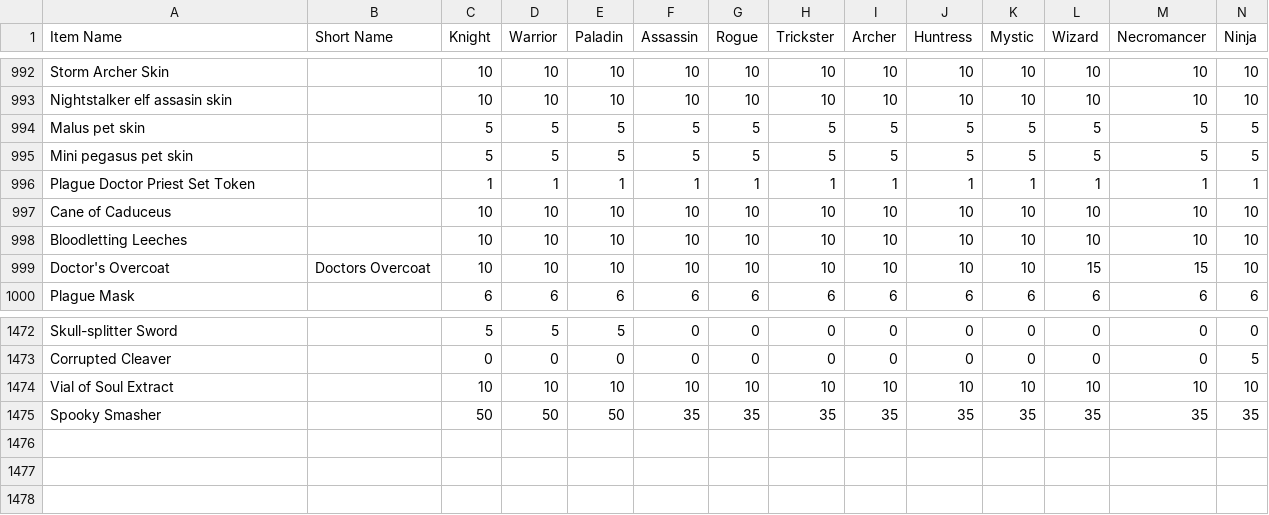
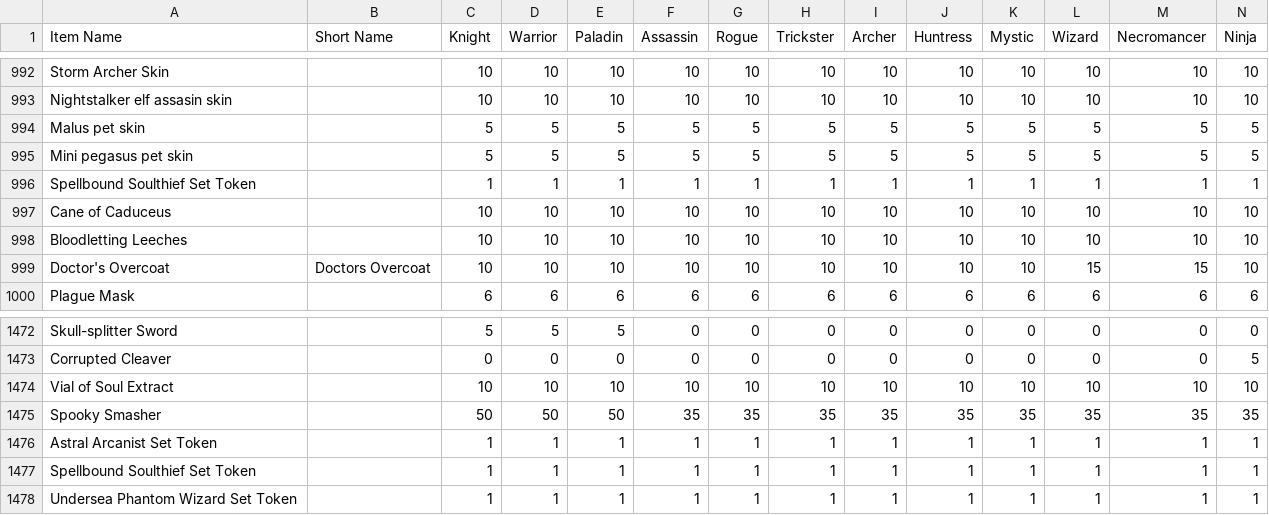
Before and after one commit to Sanketh7/contest-bot, a CSV file: ppe_data.csv, drawn as a sheet; only a part is shown, gaps mark what is left out; rows hold the shown columns only; the diff names each change by its address in the sheet, - before the commit and + after, or states it on an @@ line.

Commit message:
points update

```diff
--- a/ppe_data.csv
+++ b/ppe_data.csv
-A996 (Item Name): Plague Doctor Priest Set Token
+A996 (Item Name): Spellbound Soulthief Set Token
+row 1476: Astral Arcanist Set Token |  | 1 | 1 | 1 | 1 | 1 | 1 | 1 | 1 | 1 | 1 | 1 | 1
+row 1477: Spellbound Soulthief Set Token |  | 1 | 1 | 1 | 1 | 1 | 1 | 1 | 1 | 1 | 1 | 1 | 1
+row 1478: Undersea Phantom Wizard Set Token |  | 1 | 1 | 1 | 1 | 1 | 1 | 1 | 1 | 1 | 1 | 1 | 1
```
